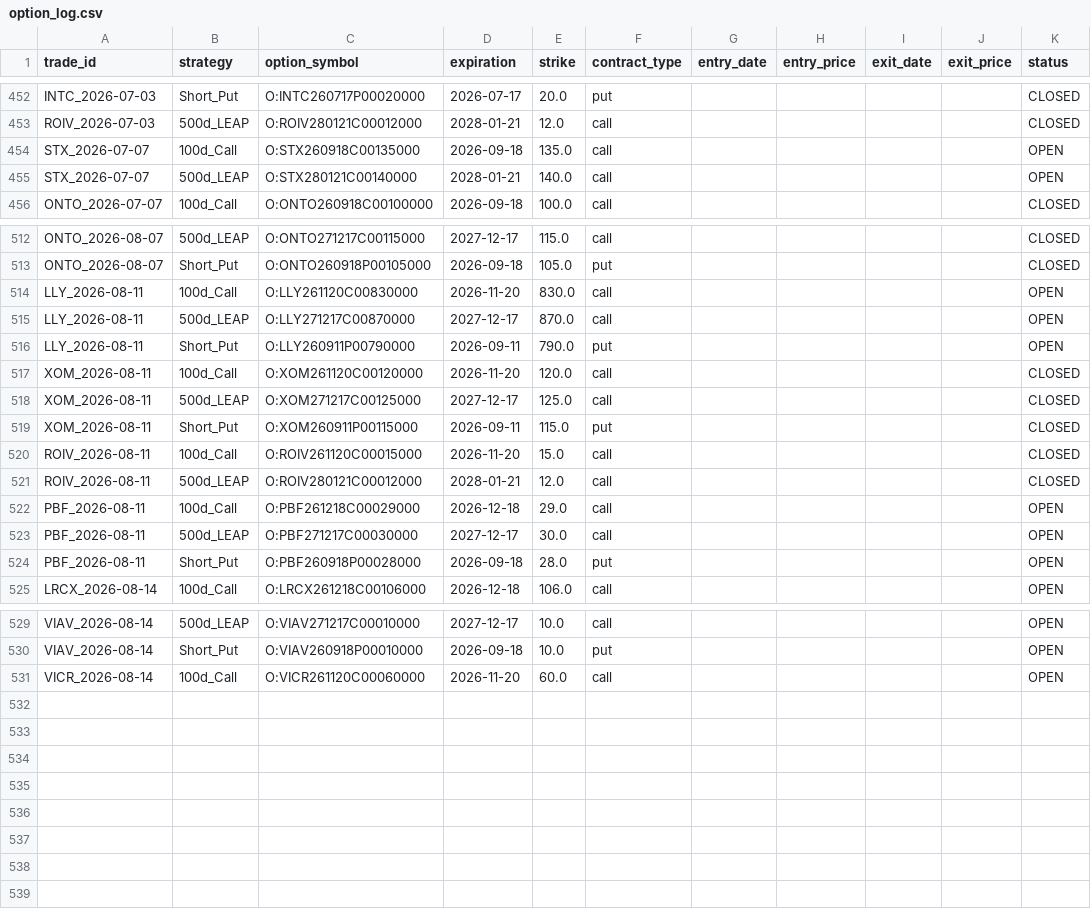
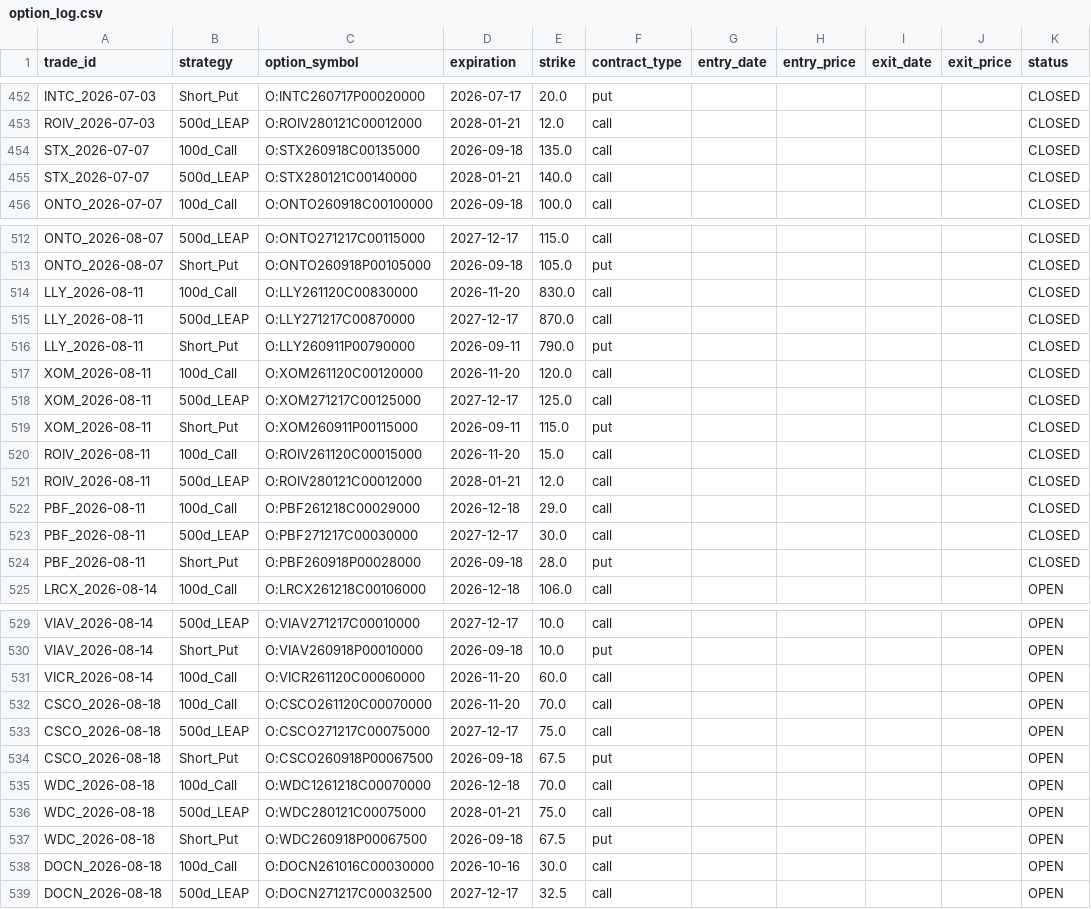
Before and after one commit to zacseidel/momentum9, a CSV file: data/option_log.csv, drawn as a sheet; only a part is shown, gaps mark what is left out.

```diff
--- a/data/option_log.csv
+++ b/data/option_log.csv
@@ -453,4 +453,4 @@ INTC_2026-07-03,Short_Put,O:INTC260717P00020000,2026-07-17,20.0,put,,,,,CLOSED
 ROIV_2026-07-03,500d_LEAP,O:ROIV280121C00012000,2028-01-21,12.0,call,,,,,CLOSED
-STX_2026-07-07,100d_Call,O:STX260918C00135000,2026-09-18,135.0,call,,,,,OPEN
-STX_2026-07-07,500d_LEAP,O:STX280121C00140000,2028-01-21,140.0,call,,,,,OPEN
+STX_2026-07-07,100d_Call,O:STX260918C00135000,2026-09-18,135.0,call,,,,,CLOSED
+STX_2026-07-07,500d_LEAP,O:STX280121C00140000,2028-01-21,140.0,call,,,,,CLOSED
 ONTO_2026-07-07,100d_Call,O:ONTO260918C00100000,2026-09-18,100.0,call,,,,,CLOSED
@@ -513,5 +513,5 @@ ONTO_2026-08-07,500d_LEAP,O:ONTO271217C00115000,2027-12-17,115.0,call,,,,,CLOSED
 ONTO_2026-08-07,Short_Put,O:ONTO260918P00105000,2026-09-18,105.0,put,,,,,CLOSED
-LLY_2026-08-11,100d_Call,O:LLY261120C00830000,2026-11-20,830.0,call,,,,,OPEN
-LLY_2026-08-11,500d_LEAP,O:LLY271217C00870000,2027-12-17,870.0,call,,,,,OPEN
-LLY_2026-08-11,Short_Put,O:LLY260911P00790000,2026-09-11,790.0,put,,,,,OPEN
+LLY_2026-08-11,100d_Call,O:LLY261120C00830000,2026-11-20,830.0,call,,,,,CLOSED
+LLY_2026-08-11,500d_LEAP,O:LLY271217C00870000,2027-12-17,870.0,call,,,,,CLOSED
+LLY_2026-08-11,Short_Put,O:LLY260911P00790000,2026-09-11,790.0,put,,,,,CLOSED
 XOM_2026-08-11,100d_Call,O:XOM261120C00120000,2026-11-20,120.0,call,,,,,CLOSED
@@ -521,5 +521,5 @@ ROIV_2026-08-11,100d_Call,O:ROIV261120C00015000,2026-11-20,15.0,call,,,,,CLOSED
 ROIV_2026-08-11,500d_LEAP,O:ROIV280121C00012000,2028-01-21,12.0,call,,,,,CLOSED
-PBF_2026-08-11,100d_Call,O:PBF261218C00029000,2026-12-18,29.0,call,,,,,OPEN
-PBF_2026-08-11,500d_LEAP,O:PBF271217C00030000,2027-12-17,30.0,call,,,,,OPEN
-PBF_2026-08-11,Short_Put,O:PBF260918P00028000,2026-09-18,28.0,put,,,,,OPEN
+PBF_2026-08-11,100d_Call,O:PBF261218C00029000,2026-12-18,29.0,call,,,,,CLOSED
+PBF_2026-08-11,500d_LEAP,O:PBF271217C00030000,2027-12-17,30.0,call,,,,,CLOSED
+PBF_2026-08-11,Short_Put,O:PBF260918P00028000,2026-09-18,28.0,put,,,,,CLOSED
 LRCX_2026-08-14,100d_Call,O:LRCX261218C00106000,2026-12-18,106.0,call,,,,,OPEN
@@ -531 +531,9 @@ VIAV_2026-08-14,Short_Put,O:VIAV260918P00010000,2026-09-18,10.0,put,,,,,OPEN
 VICR_2026-08-14,100d_Call,O:VICR261120C00060000,2026-11-20,60.0,call,,,,,OPEN
+CSCO_2026-08-18,100d_Call,O:CSCO261120C00070000,2026-11-20,70.0,call,,,,,OPEN
+CSCO_2026-08-18,500d_LEAP,O:CSCO271217C00075000,2027-12-17,75.0,call,,,,,OPEN
+CSCO_2026-08-18,Short_Put,O:CSCO260918P00067500,2026-09-18,67.5,put,,,,,OPEN
+WDC_2026-08-18,100d_Call,O:WDC1261218C00070000,2026-12-18,70.0,call,,,,,OPEN
+WDC_2026-08-18,500d_LEAP,O:WDC280121C00075000,2028-01-21,75.0,call,,,,,OPEN
+WDC_2026-08-18,Short_Put,O:WDC260918P00067500,2026-09-18,67.5,put,,,,,OPEN
+DOCN_2026-08-18,100d_Call,O:DOCN261016C00030000,2026-10-16,30.0,call,,,,,OPEN
+DOCN_2026-08-18,500d_LEAP,O:DOCN271217C00032500,2027-12-17,32.5,call,,,,,OPEN
```
Also changed, not shown: data/trade_log.csv, data/universe/change_log.csv, 10 other files.
